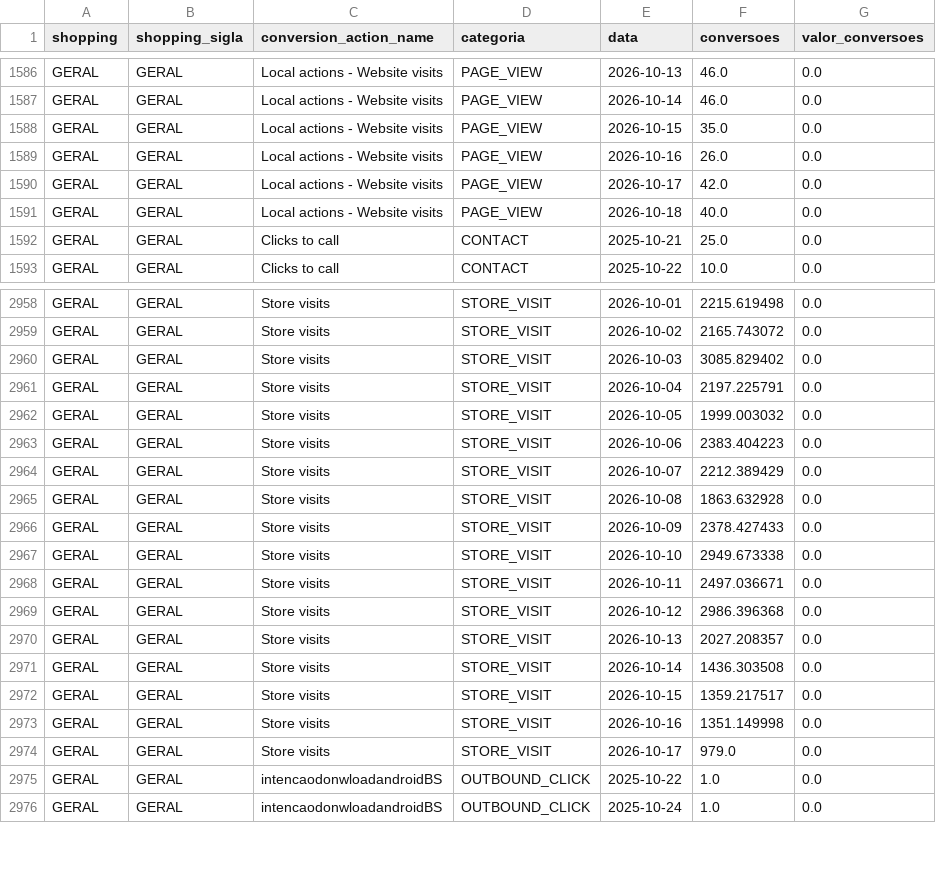
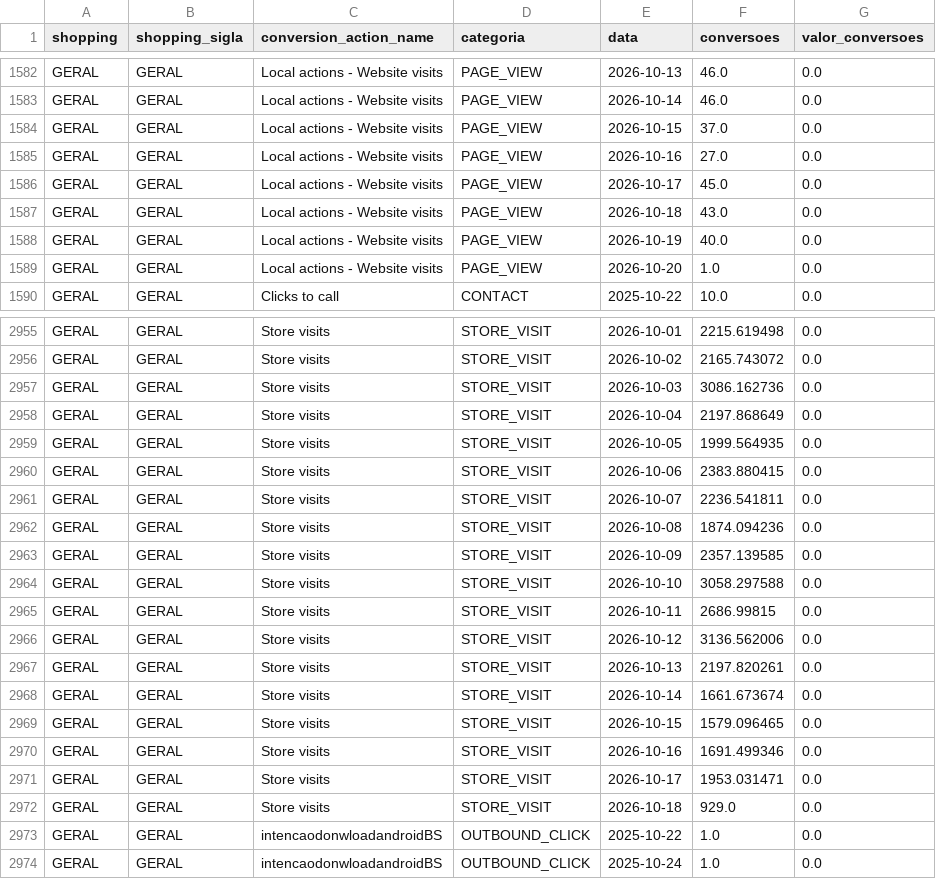
Before and after one commit to grupoalmeidajunior/dashboard-media-monitoring, a CSV file: Dados/Google_Ads/conversion_actions.csv, drawn as a sheet; only a part is shown, gaps mark what is left out; the diff covers the shown part only.

```diff
--- a/Dados/Google_Ads/conversion_actions.csv
+++ b/Dados/Google_Ads/conversion_actions.csv
@@ -1587,7 +1583,8 @@ GERAL,GERAL,Local actions - Website visits,PAGE_VIEW,2026-10-13,46.0,0.0
 GERAL,GERAL,Local actions - Website visits,PAGE_VIEW,2026-10-14,46.0,0.0
-GERAL,GERAL,Local actions - Website visits,PAGE_VIEW,2026-10-15,35.0,0.0
-GERAL,GERAL,Local actions - Website visits,PAGE_VIEW,2026-10-16,26.0,0.0
-GERAL,GERAL,Local actions - Website visits,PAGE_VIEW,2026-10-17,42.0,0.0
-GERAL,GERAL,Local actions - Website visits,PAGE_VIEW,2026-10-18,40.0,0.0
-GERAL,GERAL,Clicks to call,CONTACT,2025-10-21,25.0,0.0
+GERAL,GERAL,Local actions - Website visits,PAGE_VIEW,2026-10-15,37.0,0.0
+GERAL,GERAL,Local actions - Website visits,PAGE_VIEW,2026-10-16,27.0,0.0
+GERAL,GERAL,Local actions - Website visits,PAGE_VIEW,2026-10-17,45.0,0.0
+GERAL,GERAL,Local actions - Website visits,PAGE_VIEW,2026-10-18,43.0,0.0
+GERAL,GERAL,Local actions - Website visits,PAGE_VIEW,2026-10-19,40.0,0.0
+GERAL,GERAL,Local actions - Website visits,PAGE_VIEW,2026-10-20,1.0,0.0
 GERAL,GERAL,Clicks to call,CONTACT,2025-10-22,10.0,0.0
@@ -2959,17 +2956,18 @@ GERAL,GERAL,Store visits,STORE_VISIT,2026-10-01,2215.619498,0.0
 GERAL,GERAL,Store visits,STORE_VISIT,2026-10-02,2165.743072,0.0
-GERAL,GERAL,Store visits,STORE_VISIT,2026-10-03,3085.829402,0.0
-GERAL,GERAL,Store visits,STORE_VISIT,2026-10-04,2197.225791,0.0
-GERAL,GERAL,Store visits,STORE_VISIT,2026-10-05,1999.003032,0.0
-GERAL,GERAL,Store visits,STORE_VISIT,2026-10-06,2383.404223,0.0
-GERAL,GERAL,Store visits,STORE_VISIT,2026-10-07,2212.389429,0.0
-GERAL,GERAL,Store visits,STORE_VISIT,2026-10-08,1863.632928,0.0
-GERAL,GERAL,Store visits,STORE_VISIT,2026-10-09,2378.427433,0.0
-GERAL,GERAL,Store visits,STORE_VISIT,2026-10-10,2949.673338,0.0
-GERAL,GERAL,Store visits,STORE_VISIT,2026-10-11,2497.036671,0.0
-GERAL,GERAL,Store visits,STORE_VISIT,2026-10-12,2986.396368,0.0
-GERAL,GERAL,Store visits,STORE_VISIT,2026-10-13,2027.208357,0.0
-GERAL,GERAL,Store visits,STORE_VISIT,2026-10-14,1436.303508,0.0
-GERAL,GERAL,Store visits,STORE_VISIT,2026-10-15,1359.217517,0.0
-GERAL,GERAL,Store visits,STORE_VISIT,2026-10-16,1351.149998,0.0
-GERAL,GERAL,Store visits,STORE_VISIT,2026-10-17,979.0,0.0
+GERAL,GERAL,Store visits,STORE_VISIT,2026-10-03,3086.162736,0.0
+GERAL,GERAL,Store visits,STORE_VISIT,2026-10-04,2197.868649,0.0
+GERAL,GERAL,Store visits,STORE_VISIT,2026-10-05,1999.564935,0.0
+GERAL,GERAL,Store visits,STORE_VISIT,2026-10-06,2383.880415,0.0
+GERAL,GERAL,Store visits,STORE_VISIT,2026-10-07,2236.541811,0.0
+GERAL,GERAL,Store visits,STORE_VISIT,2026-10-08,1874.094236,0.0
+GERAL,GERAL,Store visits,STORE_VISIT,2026-10-09,2357.139585,0.0
+GERAL,GERAL,Store visits,STORE_VISIT,2026-10-10,3058.297588,0.0
+GERAL,GERAL,Store visits,STORE_VISIT,2026-10-11,2686.99815,0.0
+GERAL,GERAL,Store visits,STORE_VISIT,2026-10-12,3136.562006,0.0
+GERAL,GERAL,Store visits,STORE_VISIT,2026-10-13,2197.820261,0.0
+GERAL,GERAL,Store visits,STORE_VISIT,2026-10-14,1661.673674,0.0
+GERAL,GERAL,Store visits,STORE_VISIT,2026-10-15,1579.096465,0.0
+GERAL,GERAL,Store visits,STORE_VISIT,2026-10-16,1691.499346,0.0
+GERAL,GERAL,Store visits,STORE_VISIT,2026-10-17,1953.031471,0.0
+GERAL,GERAL,Store visits,STORE_VISIT,2026-10-18,929.0,0.0
 GERAL,GERAL,intencaodonwloadandroidBS,OUTBOUND_CLICK,2025-10-22,1.0,0.0
```
Also changed, not shown: 2 added rows, 10 removed rows and 69 edited cells elsewhere in this file, Dados/Consolidado/cross_platform_diario.csv, Dados/GA4/dispositivos.csv, 47 other files.
